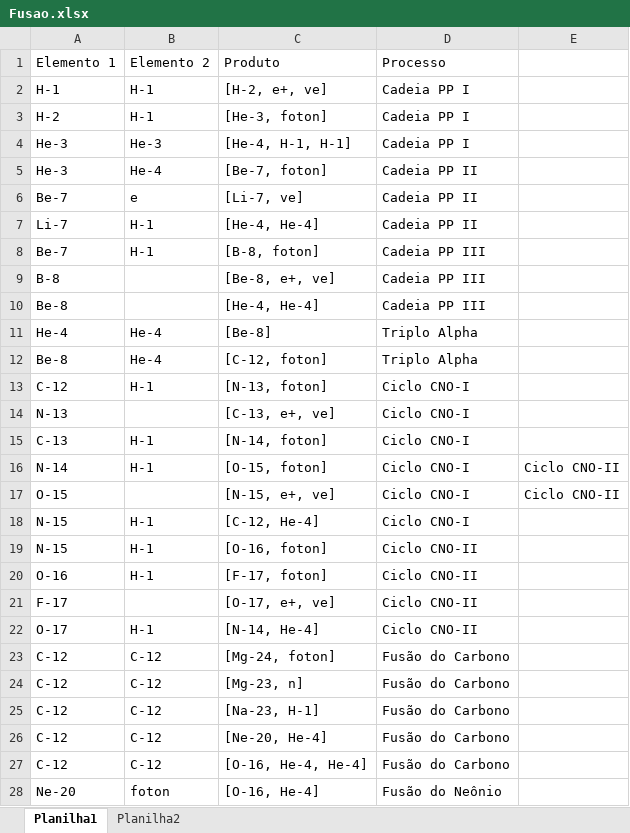
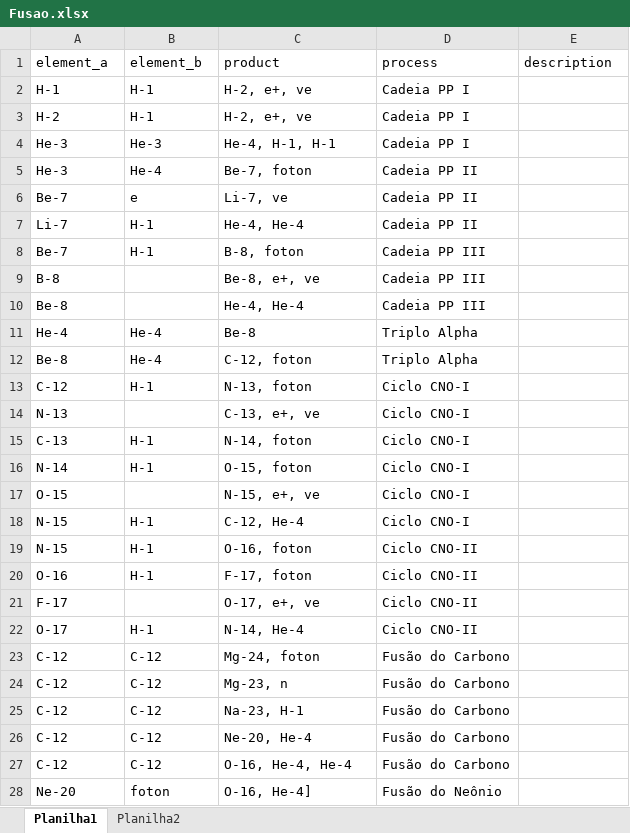
Before and after one commit to mistercapote/elemental_fusion_game, an Excel workbook: data/csv/Fusao.xlsx, sheet Planilha1, drawn as a sheet; only a part is shown; values as stored, in another font and other column widths than the file's, no borders; removed rows and columns are numbered as before the commit, all else as after; the diff covers the shown part only; the diff names each change by its address in the sheet, - before the commit and + after, or states it on an @@ line.

```diff
--- a/data/csv/Fusao.xlsx (sheet Planilha1)
+++ b/data/csv/Fusao.xlsx (sheet Planilha1)
-row 1: Elemento 1 | Elemento 2 | Produto | Processo
+row 1: element_a | element_b | product | process | description
-C2: [H-2, e+, ve]
+C2: H-2, e+, ve
-C3: [He-3, foton]
+C3: H-2, e+, ve
-C4: [He-4, H-1, H-1]
+C4: He-4, H-1, H-1
-C5: [Be-7, foton]
+C5: Be-7, foton
-C6: [Li-7, ve]
+C6: Li-7, ve
-C7: [He-4, He-4]
+C7: He-4, He-4
-C8: [B-8, foton]
+C8: B-8, foton
-C9: [Be-8, e+, ve]
+C9: Be-8, e+, ve
-C10: [He-4, He-4]
+C10: He-4, He-4
-C11: [Be-8]
+C11: Be-8
-C12: [C-12, foton]
+C12: C-12, foton
-C13: [N-13, foton]
+C13: N-13, foton
-C14: [C-13, e+, ve]
+C14: C-13, e+, ve
-C15: [N-14, foton]
+C15: N-14, foton
-C16: [O-15, foton]
+C16: O-15, foton
-E16:E17: Ciclo CNO-II
+E16:E17: (empty)
-C17: [N-15, e+, ve]
+C17: N-15, e+, ve
-C18: [C-12, He-4]
+C18: C-12, He-4
-C19: [O-16, foton]
+C19: O-16, foton
-C20: [F-17, foton]
+C20: F-17, foton
-C21: [O-17, e+, ve]
+C21: O-17, e+, ve
-C22: [N-14, He-4]
+C22: N-14, He-4
-C23: [Mg-24, foton]
+C23: Mg-24, foton
-C24: [Mg-23, n]
+C24: Mg-23, n
-C25: [Na-23, H-1]
+C25: Na-23, H-1
-C26: [Ne-20, He-4]
+C26: Ne-20, He-4
-C27: [O-16, He-4, He-4]
+C27: O-16, He-4, He-4
-C28: [O-16, He-4]
+C28: O-16, He-4]
```
Also changed, not shown: 5 removed rows and 35 edited cells elsewhere in this sheet, 9 other files.
